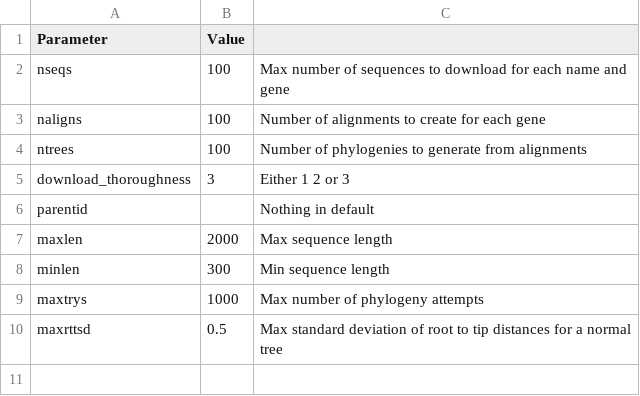
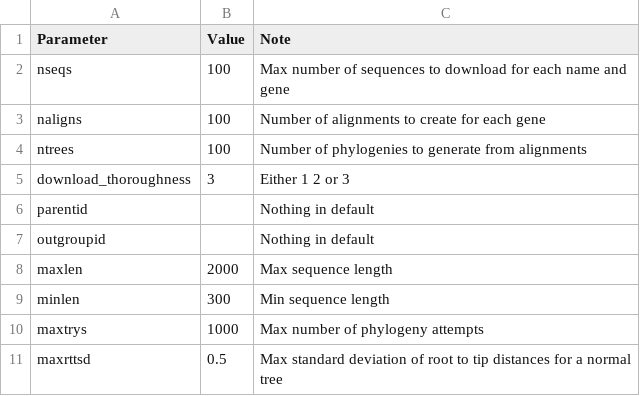
Before and after one commit to DomBennett/pG-lt, a CSV file: mpe/parameters.csv, drawn as a sheet.

```diff
--- a/mpe/parameters.csv
+++ b/mpe/parameters.csv
@@ -1,2 +1,2 @@
-Parameter,Value
+Parameter,Value,Note
 nseqs,100,Max number of sequences to download for each name and gene
@@ -6,2 +6,3 @@ download_thoroughness,3,Either 1 2 or 3
 parentid,,Nothing in default
+outgroupid,,Nothing in default
 maxlen,2000,Max sequence length
```
Also changed, not shown: 1 other file.
